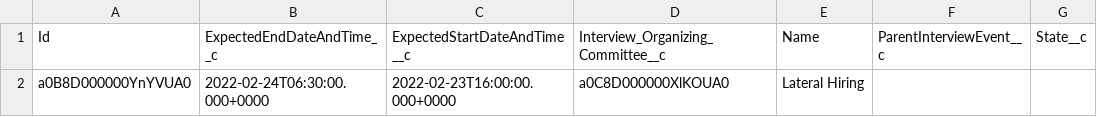
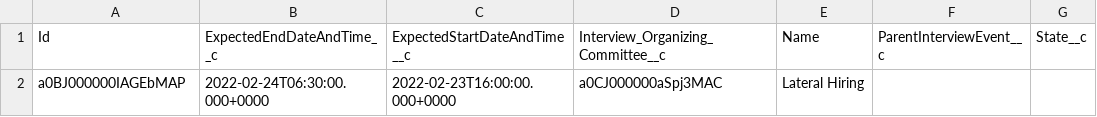
Before and after one commit to kpahlajani/SFInterviews, a CSV file: force-app/main/default/staticresources/DemoData/InterviewEvent__c.csv, drawn as a sheet; only a part is shown; the diff names each change by its address in the sheet, - before the commit and + after, or states it on an @@ line.

```diff
--- a/force-app/main/default/staticresources/DemoData/InterviewEvent__c.csv
+++ b/force-app/main/default/staticresources/DemoData/InterviewEvent__c.csv
-A2 (Id): a0B8D000000YnYVUA0
+A2 (Id): a0BJ000000IAGEbMAP
-D2: a0C8D000000XlKOUA0
+D2: a0CJ000000aSpj3MAC
```
Also changed, not shown: force-app/main/default/staticresources/DemoData/Account.csv, force-app/main/default/staticresources/DemoData/HiringPanelMember__c.csv, 16 other files.
